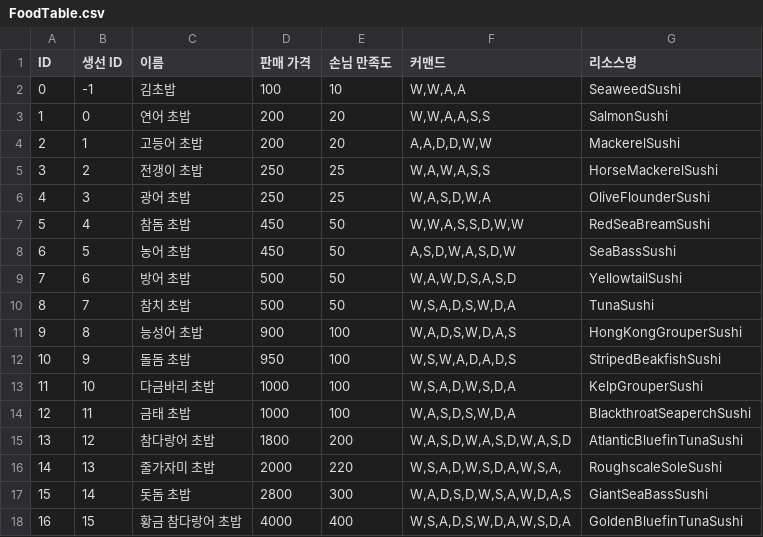
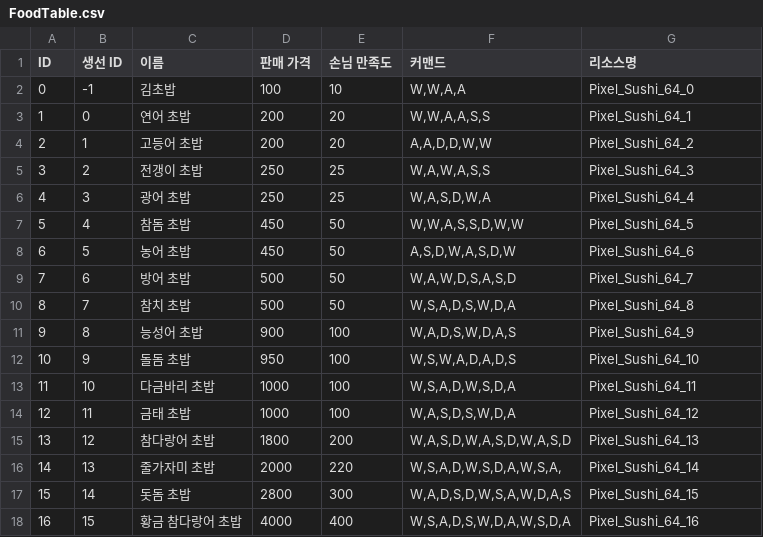
Before and after one commit to sinwa3/Fish-Tycoon, a CSV file: Assets/@Resources/Resources/Table/FoodTable.csv, drawn as a sheet.

```diff
--- a/Assets/@Resources/Resources/Table/FoodTable.csv
+++ b/Assets/@Resources/Resources/Table/FoodTable.csv
@@ -1,18 +1,18 @@
 ID,생선 ID,이름,판매 가격,손님 만족도,커맨드,리소스명
-0,-1,김초밥,100,10,"W,W,A,A",SeaweedSushi
-1,0,연어 초밥,200,20,"W,W,A,A,S,S",SalmonSushi
-2,1,고등어 초밥,200,20,"A,A,D,D,W,W",MackerelSushi
-3,2,전갱이 초밥,250,25,"W,A,W,A,S,S",HorseMackerelSushi
-4,3,광어 초밥,250,25,"W,A,S,D,W,A",OliveFlounderSushi
-5,4,참돔 초밥,450,50,"W,W,A,S,S,D,W,W",RedSeaBreamSushi
-6,5,농어 초밥,450,50,"A,S,D,W,A,S,D,W",SeaBassSushi
-7,6,방어 초밥,500,50,"W,A,W,D,S,A,S,D",YellowtailSushi
-8,7,참치 초밥,500,50,"W,S,A,D,S,W,D,A",TunaSushi
-9,8,능성어 초밥,900,100,"W,A,D,S,W,D,A,S",HongKongGrouperSushi
-10,9,돌돔 초밥,950,100,"W,S,W,A,D,A,D,S",StripedBeakfishSushi
-11,10,다금바리 초밥,1000,100,"W,S,A,D,W,S,D,A",KelpGrouperSushi
-12,11,금태 초밥,1000,100,"W,A,S,D,S,W,D,A",BlackthroatSeaperchSushi
-13,12,참다랑어 초밥,1800,200,"W,A,S,D,W,A,S,D,W,A,S,D",AtlanticBluefinTunaSushi
-14,13,줄가자미 초밥,2000,220,"W,S,A,D,W,S,D,A,W,S,A,",RoughscaleSoleSushi
-15,14,돗돔 초밥,2800,300,"W,A,D,S,D,W,S,A,W,D,A,S",GiantSeaBassSushi
-16,15,황금 참다랑어 초밥,4000,400,"W,S,A,D,S,W,D,A,W,S,D,A",GoldenBluefinTunaSushi
+0,-1,김초밥,100,10,"W,W,A,A",Pixel_Sushi_64_0
+1,0,연어 초밥,200,20,"W,W,A,A,S,S",Pixel_Sushi_64_1
+2,1,고등어 초밥,200,20,"A,A,D,D,W,W",Pixel_Sushi_64_2
+3,2,전갱이 초밥,250,25,"W,A,W,A,S,S",Pixel_Sushi_64_3
+4,3,광어 초밥,250,25,"W,A,S,D,W,A",Pixel_Sushi_64_4
+5,4,참돔 초밥,450,50,"W,W,A,S,S,D,W,W",Pixel_Sushi_64_5
+6,5,농어 초밥,450,50,"A,S,D,W,A,S,D,W",Pixel_Sushi_64_6
+7,6,방어 초밥,500,50,"W,A,W,D,S,A,S,D",Pixel_Sushi_64_7
+8,7,참치 초밥,500,50,"W,S,A,D,S,W,D,A",Pixel_Sushi_64_8
+9,8,능성어 초밥,900,100,"W,A,D,S,W,D,A,S",Pixel_Sushi_64_9
+10,9,돌돔 초밥,950,100,"W,S,W,A,D,A,D,S",Pixel_Sushi_64_10
+11,10,다금바리 초밥,1000,100,"W,S,A,D,W,S,D,A",Pixel_Sushi_64_11
+12,11,금태 초밥,1000,100,"W,A,S,D,S,W,D,A",Pixel_Sushi_64_12
+13,12,참다랑어 초밥,1800,200,"W,A,S,D,W,A,S,D,W,A,S,D",Pixel_Sushi_64_13
+14,13,줄가자미 초밥,2000,220,"W,S,A,D,W,S,D,A,W,S,A,",Pixel_Sushi_64_14
+15,14,돗돔 초밥,2800,300,"W,A,D,S,D,W,S,A,W,D,A,S",Pixel_Sushi_64_15
+16,15,황금 참다랑어 초밥,4000,400,"W,S,A,D,S,W,D,A,W,S,D,A",Pixel_Sushi_64_16
```
Also changed, not shown: Assets/@Resources/Resources/Table/FishTable.csv, 20 other files.
